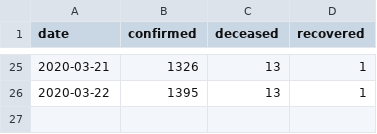
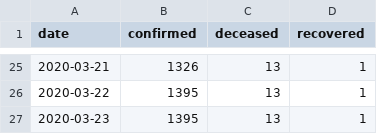
Before and after one commit to Rysias/corona_data_dk, a CSV file: corona_data_dk.csv, drawn as a sheet; only a part is shown, gaps mark what is left out; the diff names each change by its address in the sheet, - before the commit and + after, or states it on an @@ line.

Commit message:
daily update

```diff
--- a/corona_data_dk.csv
+++ b/corona_data_dk.csv
+row 27: 2020-03-23 | 1395 | 13 | 1
```
